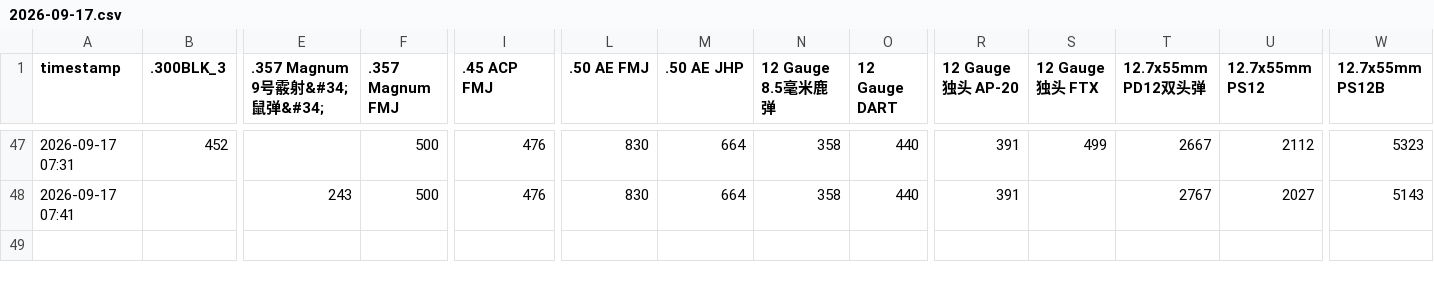
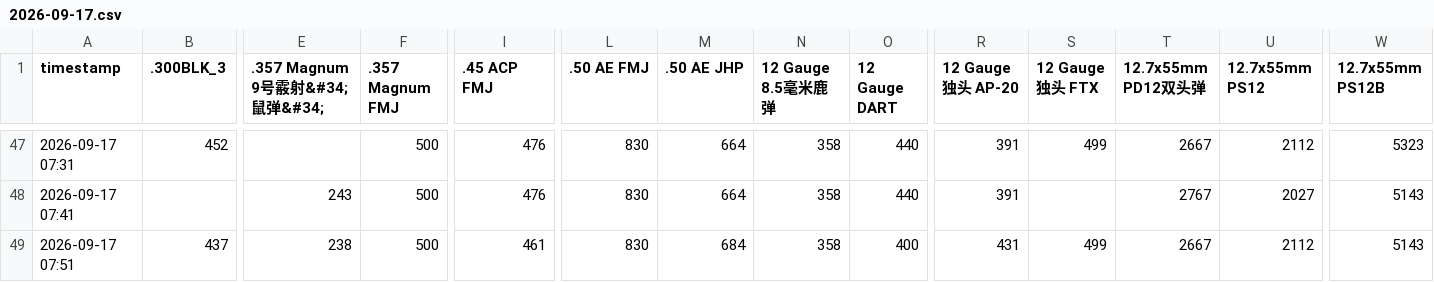
Before and after one commit to minimaxac/delta-ammo-bot, a CSV file: data/2026-09-17.csv, drawn as a sheet; only a part is shown, gaps mark what is left out; rows hold the shown columns only; the diff names each change by its address in the sheet, - before the commit and + after, or states it on an @@ line.

Commit message:
SCF collect 2026-09-17 07:51

```diff
--- a/data/2026-09-17.csv
+++ b/data/2026-09-17.csv
+row 49: 2026-09-17 07:51 | 437 | 238 | 500 | 461 | 830 | 684 | 358 | 400 | 431 | 499 | 2667 | 2112 | 5143
```
